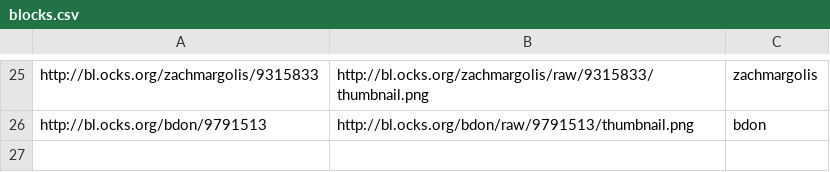
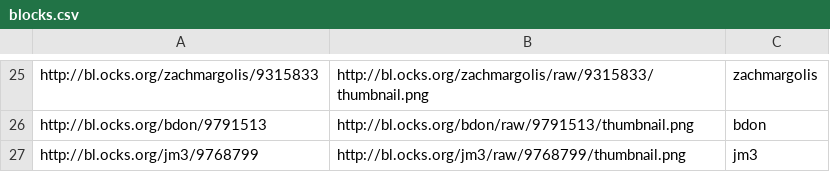
Before and after one commit to visfest/visfest.com, a CSV file: blocks.csv, drawn as a sheet; only a part is shown, gaps mark what is left out; the diff names each change by its address in the sheet, - before the commit and + after, or states it on an @@ line.

Commit message:
add jm3 geo-mapping block
jm3 geo-drift block

```diff
--- a/blocks.csv
+++ b/blocks.csv
+row 27: http://bl.ocks.org/jm3/9768799 | http://bl.ocks.org/jm3/raw/9768799/thumbnail.png | jm3
```
